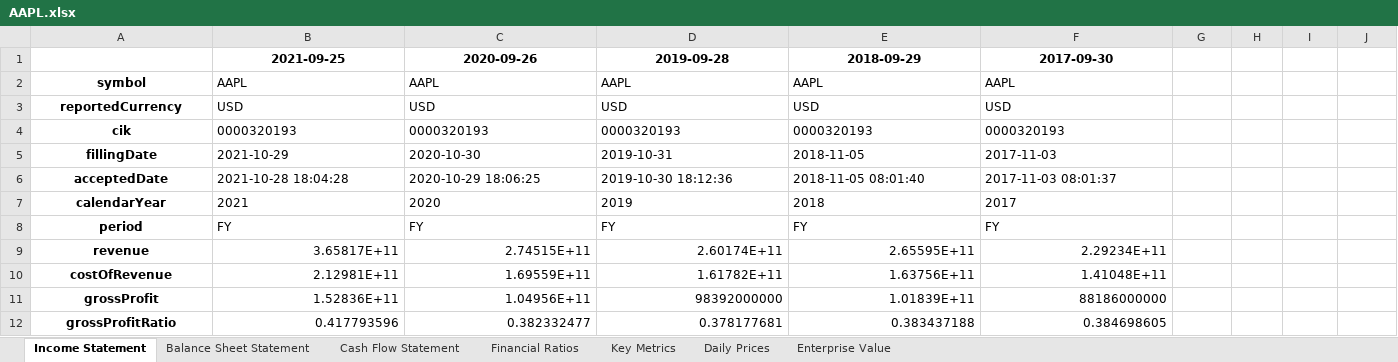
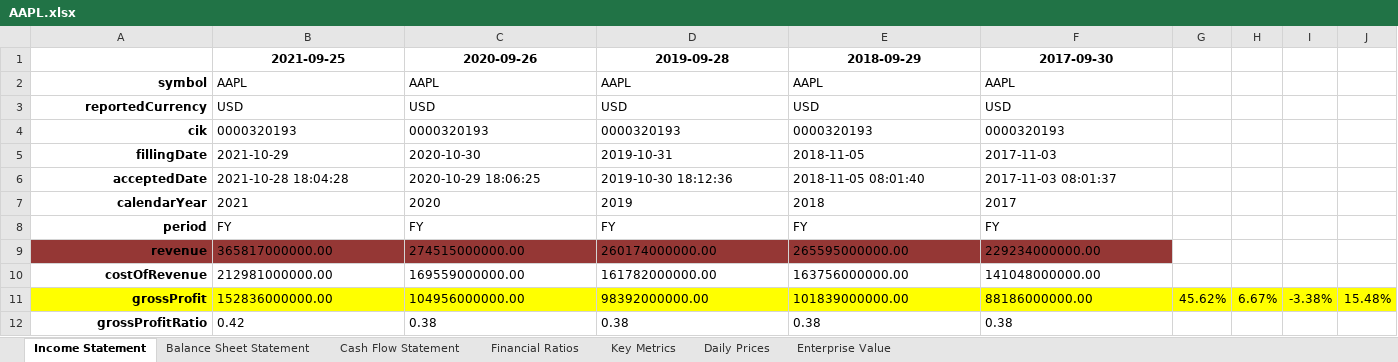
Before and after one commit to catowabisabi/WebSpider_Toolset, an Excel workbook: scraping/00_mini_project/finanicalmodelingprep/stock_data/AAPL.xlsx, sheet Income Statement, drawn as a sheet; only a part is shown; values as stored, in another font and other column widths than the file's, no borders; the diff covers the shown part only; the diff names each change by its address in the sheet, - before the commit and + after, or states it on an @@ line.

```diff
--- a/scraping/00_mini_project/finanicalmodelingprep/stock_data/AAPL.xlsx (sheet Income Statement)
+++ b/scraping/00_mini_project/finanicalmodelingprep/stock_data/AAPL.xlsx (sheet Income Statement)
-A2:A12 alignment: center
+A2:A12 alignment: right
-A9:F9 fill: none
+A9:F9 fill: #953735
-B9: 3.65817E+11
+B9: 365817000000.00
-B9:F12 alignment: right
+B9:F12 alignment: left
-C9: 2.74515E+11
+C9: 274515000000.00
-D9: 2.60174E+11
+D9: 260174000000.00
-E9: 2.65595E+11
+E9: 265595000000.00
-F9: 2.29234E+11
+F9: 229234000000.00
-B10: 2.12981E+11
+B10: 212981000000.00
-C10: 1.69559E+11
+C10: 169559000000.00
-D10: 1.61782E+11
+D10: 161782000000.00
-E10: 1.63756E+11
+E10: 163756000000.00
-F10: 1.41048E+11
+F10: 141048000000.00
-A11:J11 fill: none
+A11:J11 fill: #FFFF00
-B11: 1.52836E+11
+B11: 152836000000.00
-C11: 1.04956E+11
+C11: 104956000000.00
-D11: 98392000000
+D11: 98392000000.00
-E11: 1.01839E+11
+E11: 101839000000.00
-F11: 88186000000
+F11: 88186000000.00
-G11: (empty)
+G11: 45.62%
-H11: (empty)
+H11: 6.67%
-I11: (empty)
+I11: -3.38%
-J11: (empty)
+J11: 15.48%
-B12: 0.417793596
+B12: 0.42
-C12: 0.382332477
+C12: 0.38
-D12: 0.378177681
+D12: 0.38
-E12: 0.383437188
+E12: 0.38
-F12: 0.384698605
+F12: 0.38
```
Also changed, not shown: 6 added rows, 136 edited cells and cell formats elsewhere in this sheet, sheet Balance Sheet Statement, 1 other file.
